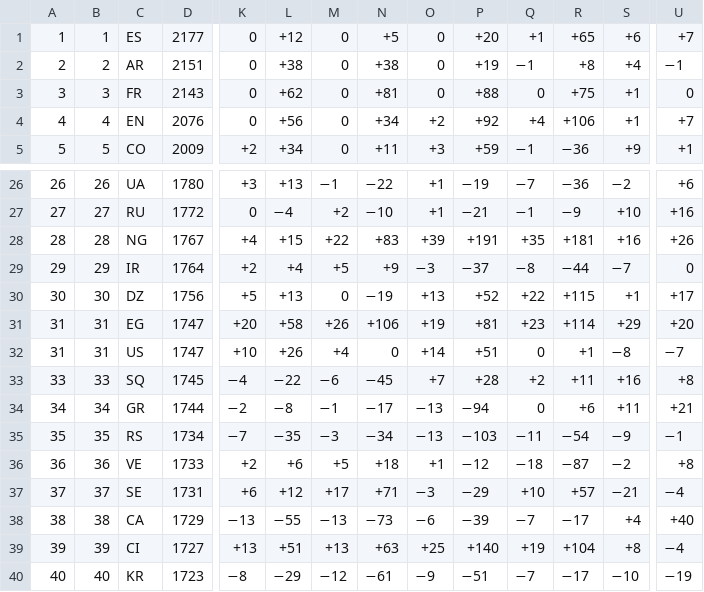
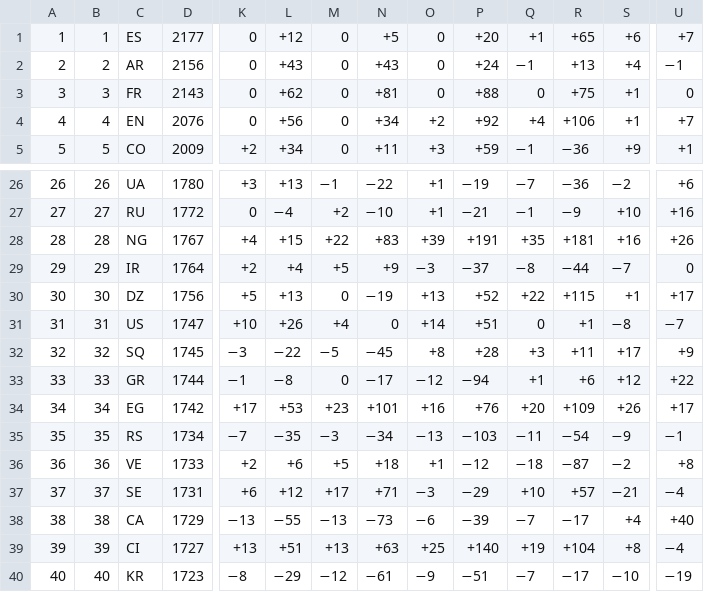
Before and after one commit to waledosunmu/worldcup-predictor, a TSV file: data/raw/elo_world.tsv, drawn as a sheet; only a part is shown, gaps mark what is left out; removed rows and columns are numbered as before the commit, all else as after; rows hold the shown columns only; the diff covers the shown part only; the diff names each change by its address in the sheet, - before the commit and + after, or states it on an @@ line.

```diff
--- a/data/raw/elo_world.tsv
+++ b/data/raw/elo_world.tsv
-D2: 2151
+D2: 2156
-L2: +38
+L2: +43
-N2: +38
+N2: +43
-P2: +19
+P2: +24
-R2: +8
+R2: +13
-row 31: 31 | 31 | EG | 1747 | +20 | +58 | +26 | +106 | +19 | +81 | +23 | +114 | +29 | +20
-A32: 33
+A32: 32
-B32: 33
+B32: 32
-K32: −4
+K32: −3
-M32: −6
+M32: −5
-O32: +7
+O32: +8
-Q32: +2
+Q32: +3
-S32: +16
+S32: +17
-U32: +8
+U32: +9
-A33: 34
+A33: 33
-B33: 34
+B33: 33
-K33: −2
+K33: −1
-M33: −1
+M33: 0
-O33: −13
+O33: −12
-Q33: 0
+Q33: +1
-S33: +11
+S33: +12
-U33: +21
+U33: +22
+row 34: 34 | 34 | EG | 1742 | +17 | +53 | +23 | +101 | +16 | +76 | +20 | +109 | +26 | +17
```
Also changed, not shown: 7 edited cells elsewhere in this file, 11 other files.
